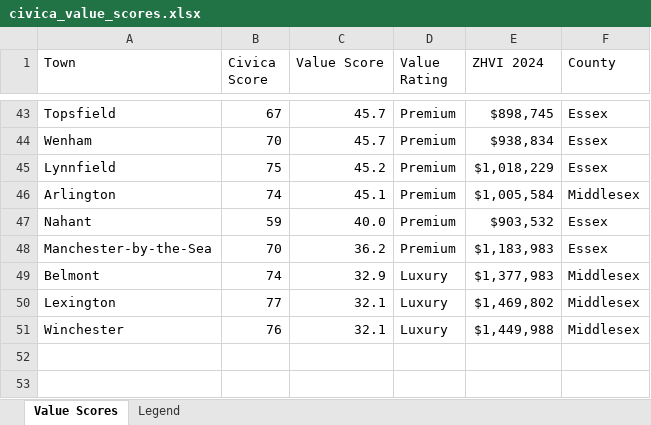
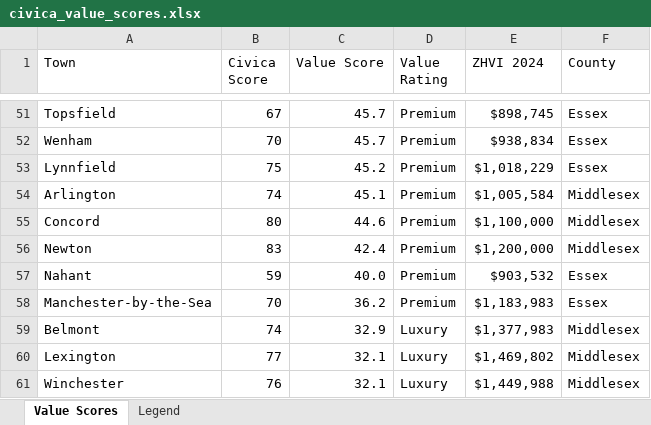
Before and after one commit to bluepenguin1234/civica, an Excel workbook: civica_value_scores.xlsx, sheet Value Scores, drawn as a sheet; only a part is shown, gaps mark what is left out; values as stored, in another font and other column widths than the file's, no cell formats; the diff covers the shown part only; the diff names each change by its address in the sheet, - before the commit and + after, or states it on an @@ line.

```diff
--- a/civica_value_scores.xlsx (sheet Value Scores)
+++ b/civica_value_scores.xlsx (sheet Value Scores)
+row 55: Concord | 80 | 44.6 | Premium | $1,100,000 | Middlesex
+row 56: Newton | 83 | 42.4 | Premium | $1,200,000 | Middlesex
```
Also changed, not shown: 9 added rows and 1 removed row elsewhere in this sheet, cell formats, 8 other files.
